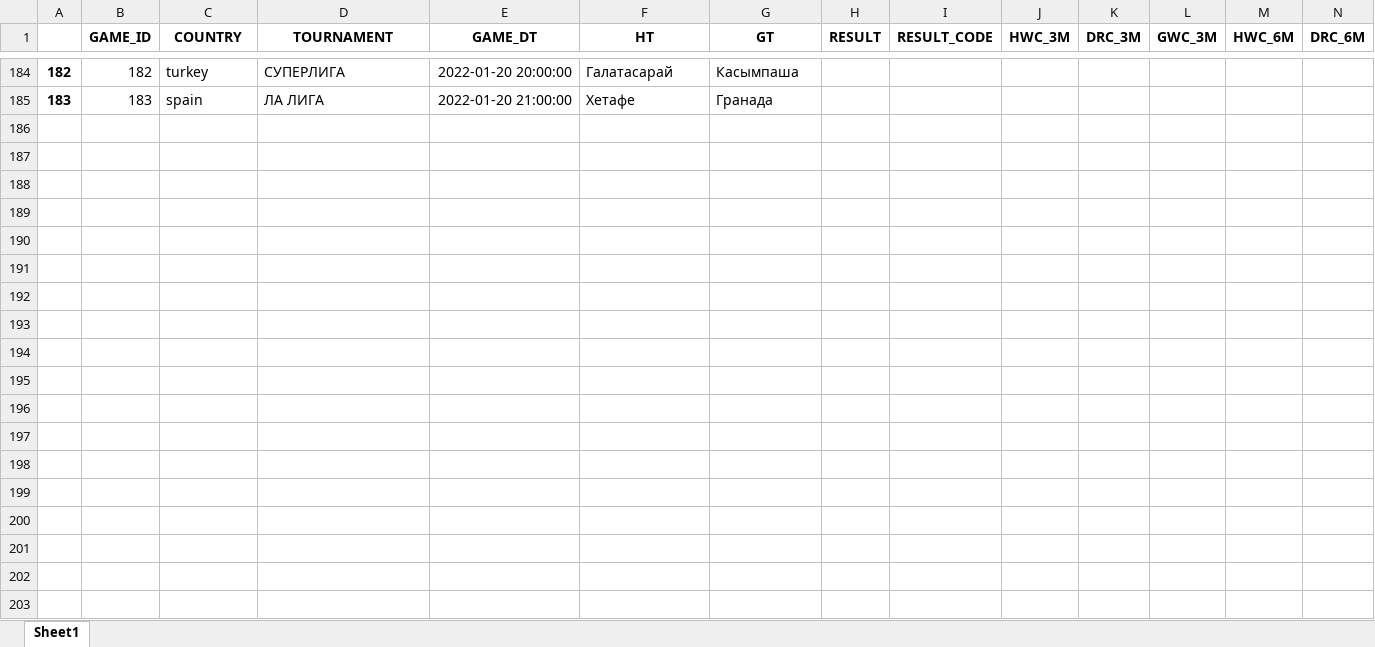
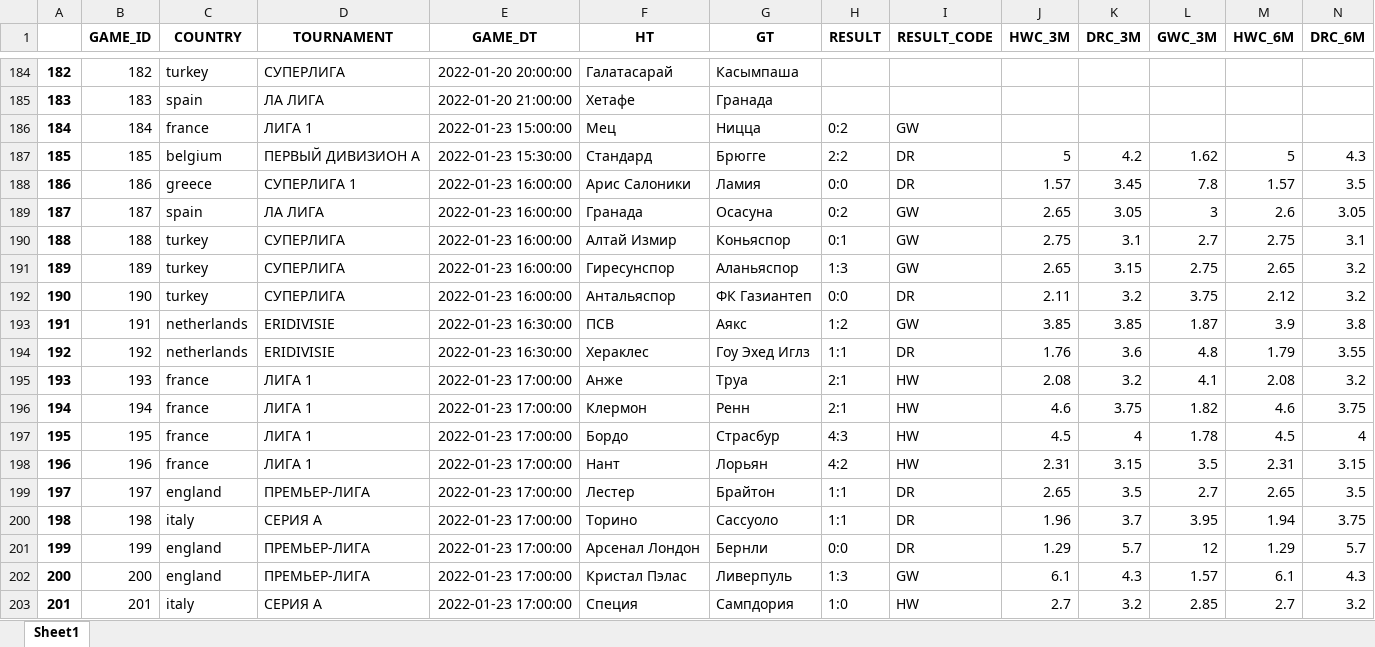
Before and after one commit to russele7/PM, an Excel workbook: df_general.xlsx, sheet Sheet1, drawn as a sheet; only a part is shown, gaps mark what is left out; values as stored, in another font and other column widths than the file's, no borders; rows hold the shown columns only; the diff covers the shown part only; the diff names each change by its address in the sheet, - before the commit and + after, or states it on an @@ line.

Commit message:
add to df_general

```diff
--- a/df_general.xlsx (sheet Sheet1)
+++ b/df_general.xlsx (sheet Sheet1)
+row 186: 184 | 184 | france | ЛИГА 1 | 2022-01-23 15:00:00 | Мец | Ницца | 0:2 | GW
+row 187: 185 | 185 | belgium | ПЕРВЫЙ ДИВИЗИОН А | 2022-01-23 15:30:00 | Стандард | Брюгге | 2:2 | DR | 5 | 4.2 | 1.62 | 5 | 4.3
+row 188: 186 | 186 | greece | СУПЕРЛИГА 1 | 2022-01-23 16:00:00 | Арис Салоники | Ламия | 0:0 | DR | 1.57 | 3.45 | 7.8 | 1.57 | 3.5
+row 189: 187 | 187 | spain | ЛА ЛИГА | 2022-01-23 16:00:00 | Гранада | Осасуна | 0:2 | GW | 2.65 | 3.05 | 3 | 2.6 | 3.05
+row 190: 188 | 188 | turkey | СУПЕРЛИГА | 2022-01-23 16:00:00 | Алтай Измир | Коньяспор | 0:1 | GW | 2.75 | 3.1 | 2.7 | 2.75 | 3.1
+row 191: 189 | 189 | turkey | СУПЕРЛИГА | 2022-01-23 16:00:00 | Гиресунспор | Аланьяспор | 1:3 | GW | 2.65 | 3.15 | 2.75 | 2.65 | 3.2
+row 192: 190 | 190 | turkey | СУПЕРЛИГА | 2022-01-23 16:00:00 | Антальяспор | ФК Газиантеп | 0:0 | DR | 2.11 | 3.2 | 3.75 | 2.12 | 3.2
+row 193: 191 | 191 | netherlands | ERIDIVISIE | 2022-01-23 16:30:00 | ПСВ | Аякс | 1:2 | GW | 3.85 | 3.85 | 1.87 | 3.9 | 3.8
+row 194: 192 | 192 | netherlands | ERIDIVISIE | 2022-01-23 16:30:00 | Хераклес | Гоу Эхед Иглз | 1:1 | DR | 1.76 | 3.6 | 4.8 | 1.79 | 3.55
+row 195: 193 | 193 | france | ЛИГА 1 | 2022-01-23 17:00:00 | Анже | Труа | 2:1 | HW | 2.08 | 3.2 | 4.1 | 2.08 | 3.2
+row 196: 194 | 194 | france | ЛИГА 1 | 2022-01-23 17:00:00 | Клермон | Ренн | 2:1 | HW | 4.6 | 3.75 | 1.82 | 4.6 | 3.75
+row 197: 195 | 195 | france | ЛИГА 1 | 2022-01-23 17:00:00 | Бордо | Страсбур | 4:3 | HW | 4.5 | 4 | 1.78 | 4.5 | 4
+row 198: 196 | 196 | france | ЛИГА 1 | 2022-01-23 17:00:00 | Нант | Лорьян | 4:2 | HW | 2.31 | 3.15 | 3.5 | 2.31 | 3.15
+row 199: 197 | 197 | england | ПРЕМЬЕР-ЛИГА | 2022-01-23 17:00:00 | Лестер | Брайтон | 1:1 | DR | 2.65 | 3.5 | 2.7 | 2.65 | 3.5
+row 200: 198 | 198 | italy | СЕРИЯ А | 2022-01-23 17:00:00 | Торино | Сассуоло | 1:1 | DR | 1.96 | 3.7 | 3.95 | 1.94 | 3.75
+row 201: 199 | 199 | england | ПРЕМЬЕР-ЛИГА | 2022-01-23 17:00:00 | Арсенал Лондон | Бернли | 0:0 | DR | 1.29 | 5.7 | 12 | 1.29 | 5.7
+row 202: 200 | 200 | england | ПРЕМЬЕР-ЛИГА | 2022-01-23 17:00:00 | Кристал Пэлас | Ливерпуль | 1:3 | GW | 6.1 | 4.3 | 1.57 | 6.1 | 4.3
+row 203: 201 | 201 | italy | СЕРИЯ А | 2022-01-23 17:00:00 | Специя | Сампдория | 1:0 | HW | 2.7 | 3.2 | 2.85 | 2.7 | 3.2
```
Also changed, not shown: 26 added rows elsewhere in this sheet.
